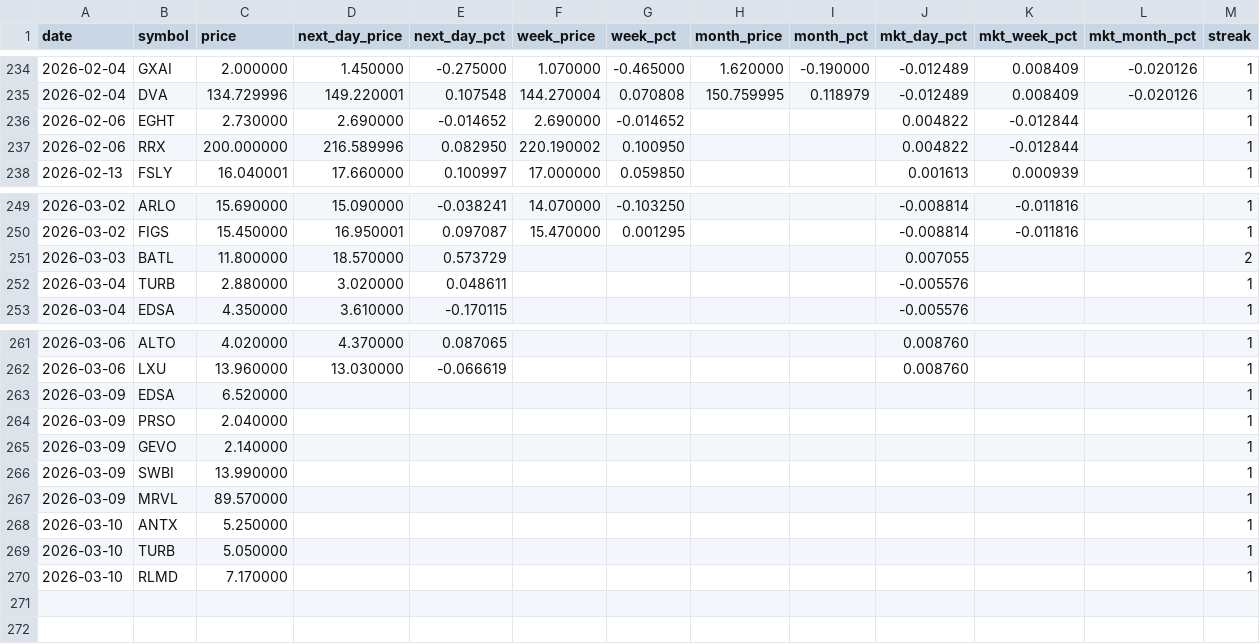
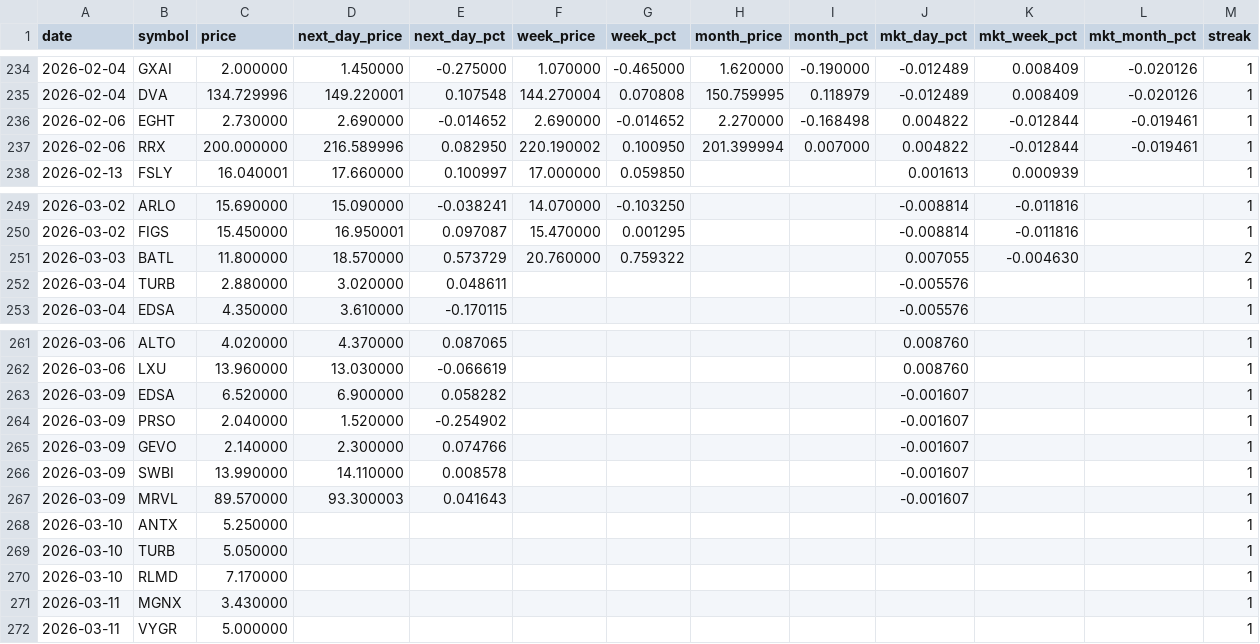
Before and after one commit to Microthware/belfort-reports, a CSV file: history/gapups-history.csv, drawn as a sheet; only a part is shown, gaps mark what is left out.

```diff
--- a/history/gapups-history.csv
+++ b/history/gapups-history.csv
@@ -235,4 +235,4 @@ date,symbol,price,next_day_price,next_day_pct,week_price,week_pct,month_price,mo
 2026-02-04,DVA,134.729996,149.220001,0.107548,144.270004,0.070808,150.759995,0.118979,-0.012489,0.008409,-0.020126,1
-2026-02-06,EGHT,2.730000,2.690000,-0.014652,2.690000,-0.014652,,,0.004822,-0.012844,,1
-2026-02-06,RRX,200.000000,216.589996,0.082950,220.190002,0.100950,,,0.004822,-0.012844,,1
+2026-02-06,EGHT,2.730000,2.690000,-0.014652,2.690000,-0.014652,2.270000,-0.168498,0.004822,-0.012844,-0.019461,1
+2026-02-06,RRX,200.000000,216.589996,0.082950,220.190002,0.100950,201.399994,0.007000,0.004822,-0.012844,-0.019461,1
 2026-02-13,FSLY,16.040001,17.660000,0.100997,17.000000,0.059850,,,0.001613,0.000939,,1
@@ -250,3 +250,3 @@ date,symbol,price,next_day_price,next_day_pct,week_price,week_pct,month_price,mo
 2026-03-02,FIGS,15.450000,16.950001,0.097087,15.470000,0.001295,,,-0.008814,-0.011816,,1
-2026-03-03,BATL,11.800000,18.570000,0.573729,,,,,0.007055,,,2
+2026-03-03,BATL,11.800000,18.570000,0.573729,20.760000,0.759322,,,0.007055,-0.004630,,2
 2026-03-04,TURB,2.880000,3.020000,0.048611,,,,,-0.005576,,,1
@@ -262,7 +262,7 @@ date,symbol,price,next_day_price,next_day_pct,week_price,week_pct,month_price,mo
 2026-03-06,LXU,13.960000,13.030000,-0.066619,,,,,0.008760,,,1
-2026-03-09,EDSA,6.520000,,,,,,,,,,1
-2026-03-09,PRSO,2.040000,,,,,,,,,,1
-2026-03-09,GEVO,2.140000,,,,,,,,,,1
-2026-03-09,SWBI,13.990000,,,,,,,,,,1
-2026-03-09,MRVL,89.570000,,,,,,,,,,1
+2026-03-09,EDSA,6.520000,6.900000,0.058282,,,,,-0.001607,,,1
+2026-03-09,PRSO,2.040000,1.520000,-0.254902,,,,,-0.001607,,,1
+2026-03-09,GEVO,2.140000,2.300000,0.074766,,,,,-0.001607,,,1
+2026-03-09,SWBI,13.990000,14.110000,0.008578,,,,,-0.001607,,,1
+2026-03-09,MRVL,89.570000,93.300003,0.041643,,,,,-0.001607,,,1
 2026-03-10,ANTX,5.250000,,,,,,,,,,1
@@ -270 +270,3 @@ date,symbol,price,next_day_price,next_day_pct,week_price,week_pct,month_price,mo
 2026-03-10,RLMD,7.170000,,,,,,,,,,1
+2026-03-11,MGNX,3.430000,,,,,,,,,,1
+2026-03-11,VYGR,5.000000,,,,,,,,,,1
```
Also changed, not shown: 4 other files.
